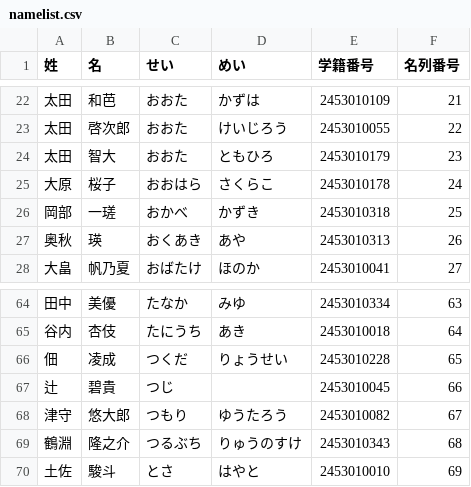
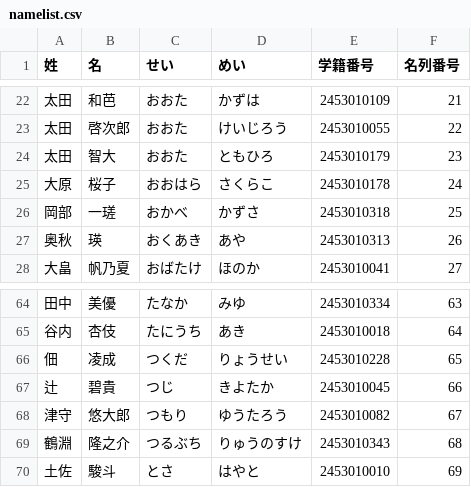
Before and after one commit to lactam6/namelist, a CSV file: namelist.csv, drawn as a sheet; only a part is shown, gaps mark what is left out.

Commit message:
change

```diff
--- a/namelist.csv
+++ b/namelist.csv
@@ -25,3 +25,3 @@
 大原,桜子,おおはら,さくらこ,2453010178,24
-岡部,一瑳,おかべ,かずき,2453010318,25
+岡部,一瑳,おかべ,かずさ,2453010318,25
 奥秋,瑛,おくあき,あや,2453010313,26
@@ -66,3 +66,3 @@
 佃,凌成,つくだ,りょうせい,2453010228,65
-辻,碧貴,つじ,,2453010045,66
+辻,碧貴,つじ,きよたか,2453010045,66
 津守,悠大郎,つもり,ゆうたろう,2453010082,67
```
